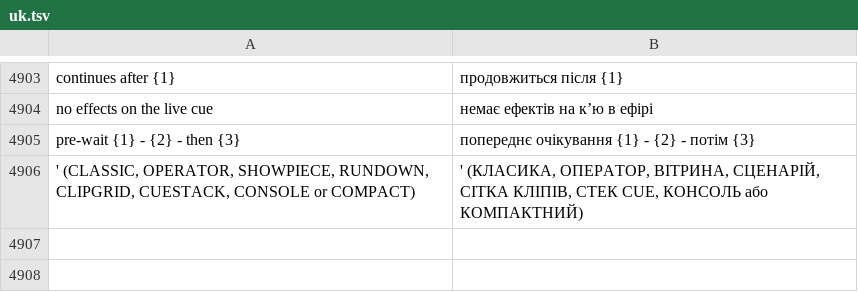
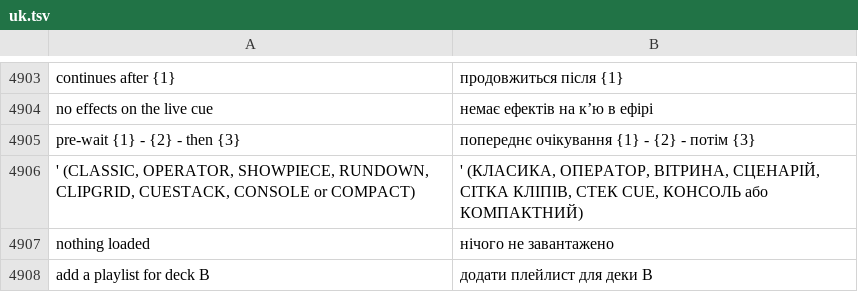
Before and after one commit to Utopian-Academy/Deckboy, a TSV file: data/lang/uk.tsv, drawn as a sheet; only a part is shown, gaps mark what is left out.

```diff
--- a/data/lang/uk.tsv
+++ b/data/lang/uk.tsv
@@ -4906 +4906,3 @@ pre-wait {1}  -  {2}  -  then {3}	попереднє очікування {1}  -
 ' (CLASSIC, OPERATOR, SHOWPIECE, RUNDOWN, CLIPGRID, CUESTACK, CONSOLE or COMPACT)	' (КЛАСИКА, ОПЕРАТОР, ВІТРИНА, СЦЕНАРІЙ, СІТКА КЛІПІВ, СТЕК CUE, КОНСОЛЬ або КОМПАКТНИЙ)
+nothing loaded	нічого не завантажено
+add a playlist for deck B	додати плейлист для деки B
```
Also changed, not shown: data/lang/el.tsv, data/lang/hi.tsv, 41 other files.
